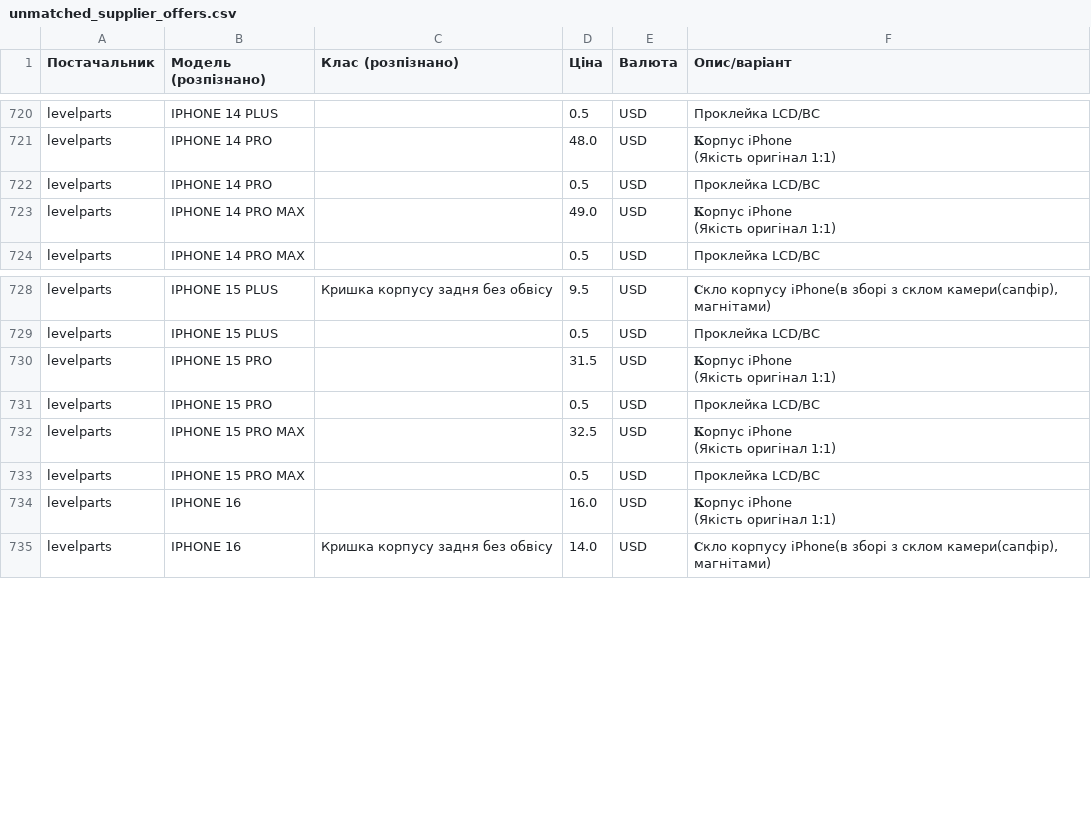
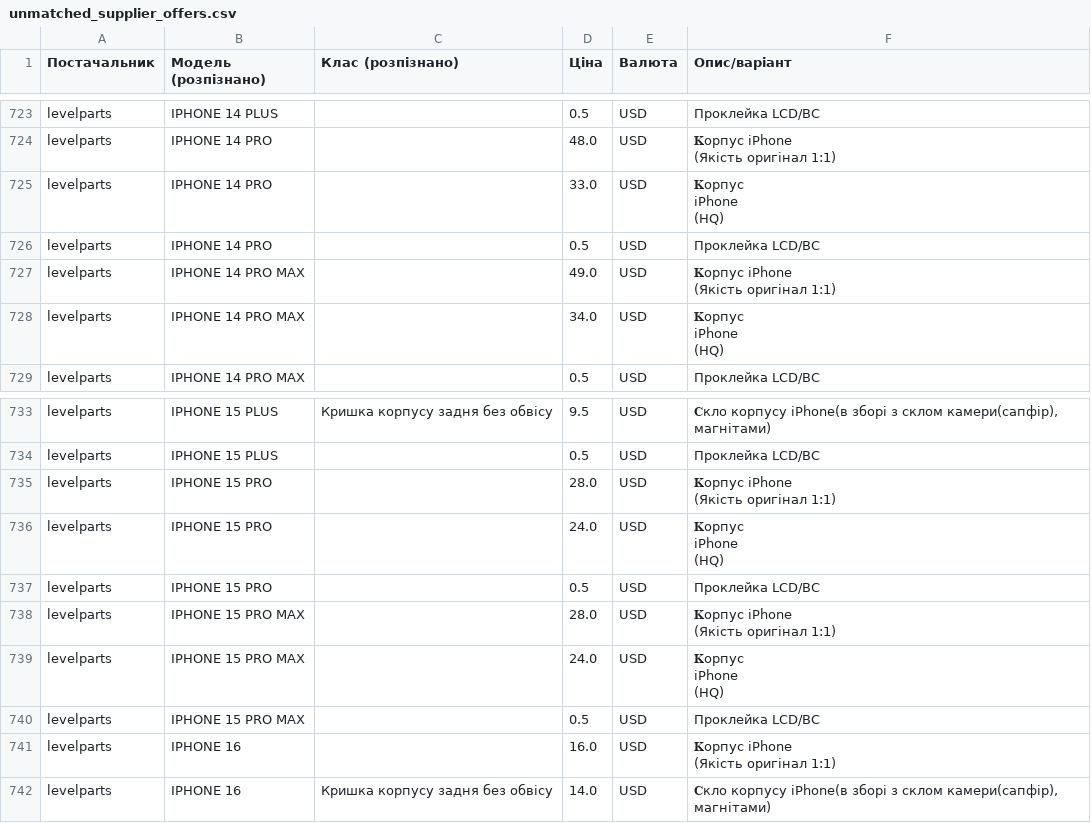
Before and after one commit to izbashroman/partmatch, a CSV file: docs/unmatched_supplier_offers.csv, drawn as a sheet; only a part is shown, gaps mark what is left out; the diff covers the shown part only.

```diff
--- a/docs/unmatched_supplier_offers.csv
+++ b/docs/unmatched_supplier_offers.csv
@@ -732,2 +741,5 @@ levelparts,IPHONE 14 PRO,,48.0,USD,"𝐊орпус iPhone
 (Якість оригінал 1:1)"
+levelparts,IPHONE 14 PRO,,33.0,USD,"𝐊орпус
+iPhone
+(HQ)"
 levelparts,IPHONE 14 PRO,,0.5,USD,Проклейка LCD/BC
@@ -735,2 +747,5 @@ levelparts,IPHONE 14 PRO MAX,,49.0,USD,"𝐊орпус iPhone
 (Якість оригінал 1:1)"
+levelparts,IPHONE 14 PRO MAX,,34.0,USD,"𝐊орпус
+iPhone
+(HQ)"
 levelparts,IPHONE 14 PRO MAX,,0.5,USD,Проклейка LCD/BC
@@ -743,7 +758,13 @@ levelparts,IPHONE 15 PLUS,Кришка корпусу задня без обві
 levelparts,IPHONE 15 PLUS,,0.5,USD,Проклейка LCD/BC
-levelparts,IPHONE 15 PRO,,31.5,USD,"𝐊орпус iPhone
-(Якість оригінал 1:1)"
+levelparts,IPHONE 15 PRO,,28.0,USD,"𝐊орпус iPhone
+(Якість оригінал 1:1)"
+levelparts,IPHONE 15 PRO,,24.0,USD,"𝐊орпус
+iPhone
+(HQ)"
 levelparts,IPHONE 15 PRO,,0.5,USD,Проклейка LCD/BC
-levelparts,IPHONE 15 PRO MAX,,32.5,USD,"𝐊орпус iPhone
-(Якість оригінал 1:1)"
+levelparts,IPHONE 15 PRO MAX,,28.0,USD,"𝐊орпус iPhone
+(Якість оригінал 1:1)"
+levelparts,IPHONE 15 PRO MAX,,24.0,USD,"𝐊орпус
+iPhone
+(HQ)"
 levelparts,IPHONE 15 PRO MAX,,0.5,USD,Проклейка LCD/BC
```
Also changed, not shown: 5 added rows and 4 edited cells elsewhere in this file.
